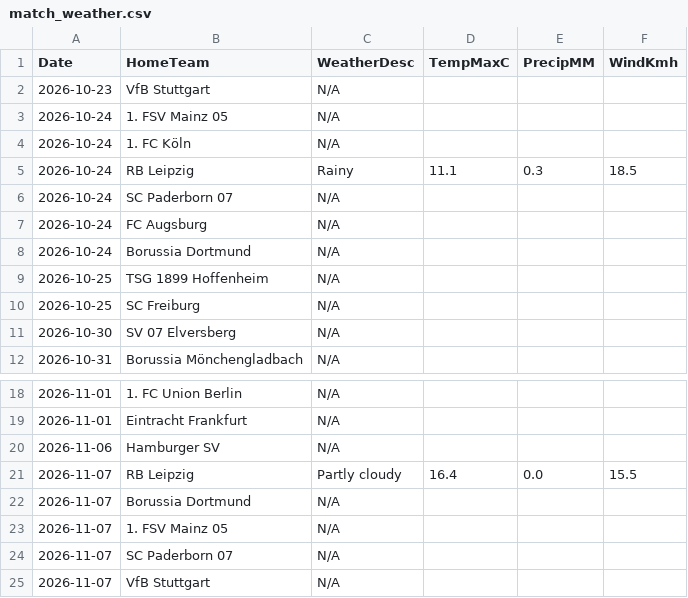
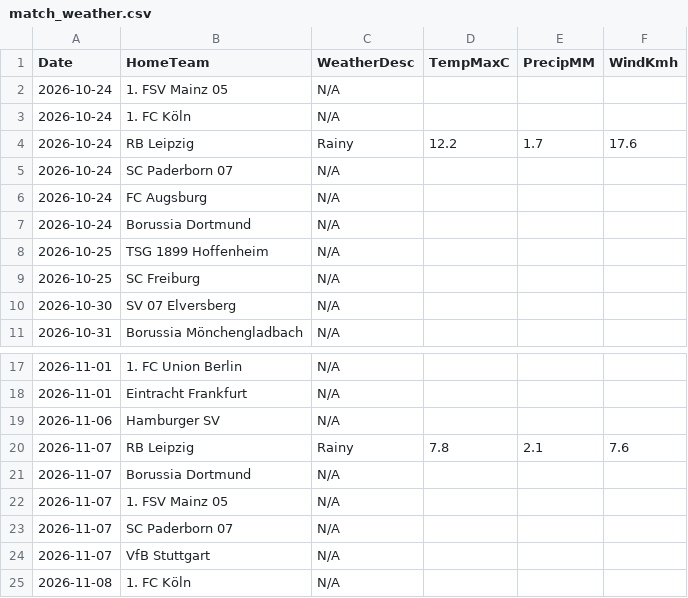
Before and after one commit to gmalbert/bundesliga, a CSV file: data_files/raw/match_weather.csv, drawn as a sheet; only a part is shown, gaps mark what is left out; the shorter side is filled out with more unchanged rows.

```diff
--- a/data_files/raw/match_weather.csv
+++ b/data_files/raw/match_weather.csv
@@ -1,6 +1,5 @@
 Date,HomeTeam,WeatherDesc,TempMaxC,PrecipMM,WindKmh
-2026-10-23,VfB Stuttgart,N/A,,,
 2026-10-24,1. FSV Mainz 05,N/A,,,
 2026-10-24,1. FC Köln,N/A,,,
-2026-10-24,RB Leipzig,Rainy,11.1,0.3,18.5
+2026-10-24,RB Leipzig,Rainy,12.2,1.7,17.6
 2026-10-24,SC Paderborn 07,N/A,,,
@@ -20,3 +19,3 @@ Date,HomeTeam,WeatherDesc,TempMaxC,PrecipMM,WindKmh
 2026-11-06,Hamburger SV,N/A,,,
-2026-11-07,RB Leipzig,Partly cloudy,16.4,0.0,15.5
+2026-11-07,RB Leipzig,Rainy,7.8,2.1,7.6
 2026-11-07,Borussia Dortmund,N/A,,,
```
Also changed, not shown: data_files/upcoming_fixtures.csv, models/poisson_strengths.csv, 3 other files.
